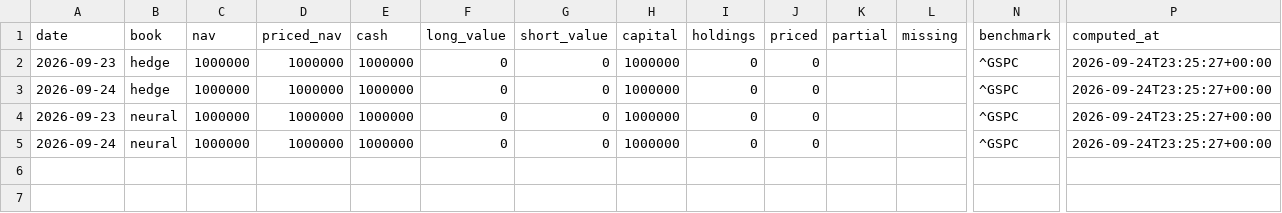
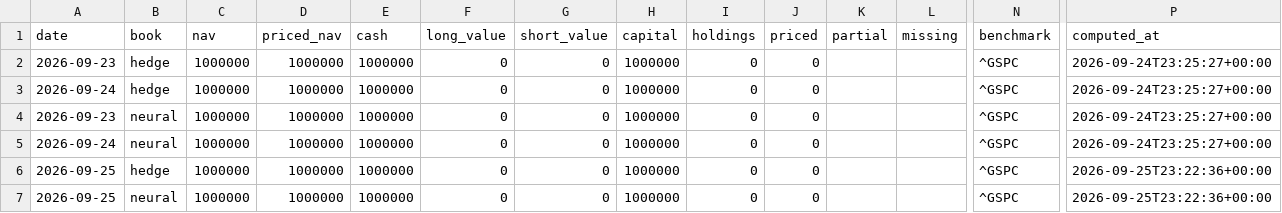
Before and after one commit to CTLSmith5689/daily-intelligence-brief, a CSV file: data/portfolio/nav.csv, drawn as a sheet; only a part is shown, gaps mark what is left out; rows hold the shown columns only; the diff names each change by its address in the sheet, - before the commit and + after, or states it on an @@ line.

```diff
--- a/data/portfolio/nav.csv
+++ b/data/portfolio/nav.csv
+row 6: 2026-09-25 | hedge | 1000000 | 1000000 | 1000000 | 0 | 0 | 1000000 | 0 | 0 |  |  | ^GSPC | 2026-09-25T23:22:36+00:00
+row 7: 2026-09-25 | neural | 1000000 | 1000000 | 1000000 | 0 | 0 | 1000000 | 0 | 0 |  |  | ^GSPC | 2026-09-25T23:22:36+00:00
```
Also changed, not shown: data/filings/2026-09.csv, data/portfolio/attribution.csv, 42 other files.
